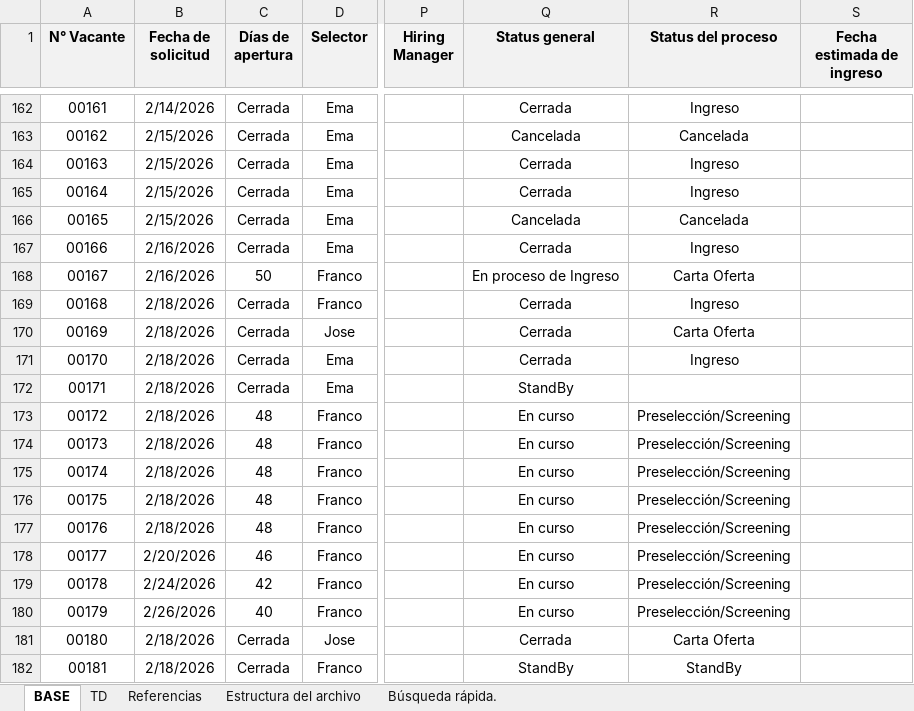
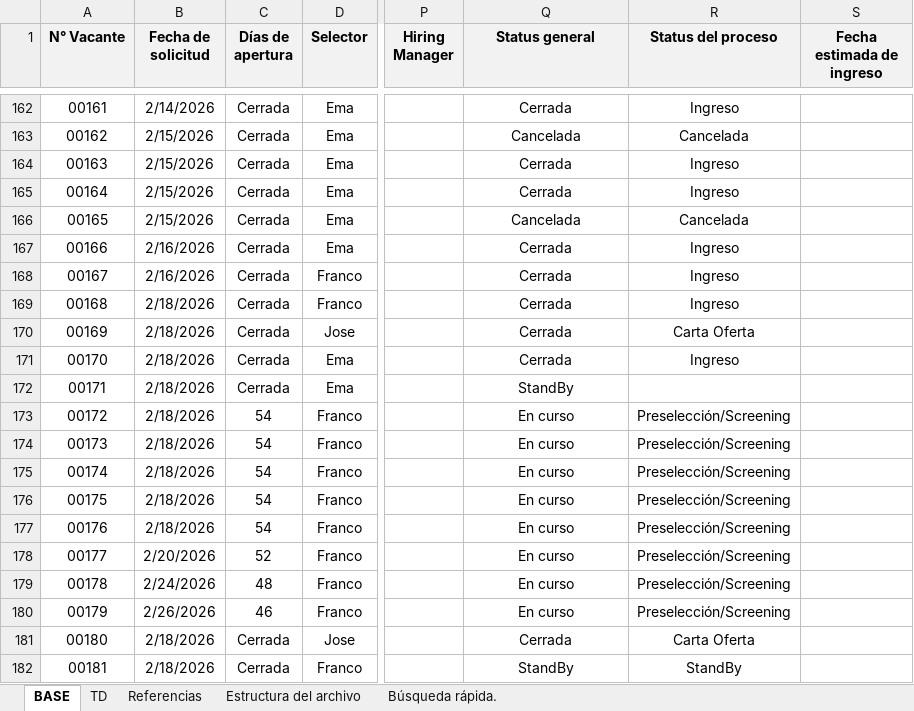
Before and after one commit to juanpisanchez/talent-dashboard-grupo-cober, an Excel workbook: Seguimiento de Vacantes.xlsx, sheet BASE, drawn as a sheet; only a part is shown, gaps mark what is left out; values as stored, in another font and other column widths than the file's, no borders; conditional formats not drawn; the diff covers the shown part only; the diff names each change by its address in the sheet, - before the commit and + after, or states it on an @@ line.

```diff
--- a/Seguimiento de Vacantes.xlsx (sheet BASE)
+++ b/Seguimiento de Vacantes.xlsx (sheet BASE)
-C168 (Días de apertura): 50
+C168 (Días de apertura): Cerrada
-Q168 (Status general): En proceso de Ingreso
+Q168 (Status general): Cerrada
-R168 (Status del proceso): Carta Oferta
+R168 (Status del proceso): Ingreso
-C173:C177 (Días de apertura): 48
+C173:C177 (Días de apertura): 54
-C178 (Días de apertura): 46
+C178 (Días de apertura): 52
-C179 (Días de apertura): 42
+C179 (Días de apertura): 48
-C180 (Días de apertura): 40
+C180 (Días de apertura): 46
```
Also changed, not shown: 6 added rows, 6 removed rows and 170 edited cells elsewhere in this sheet, sheet TD, sheet Búsqueda rápida..
